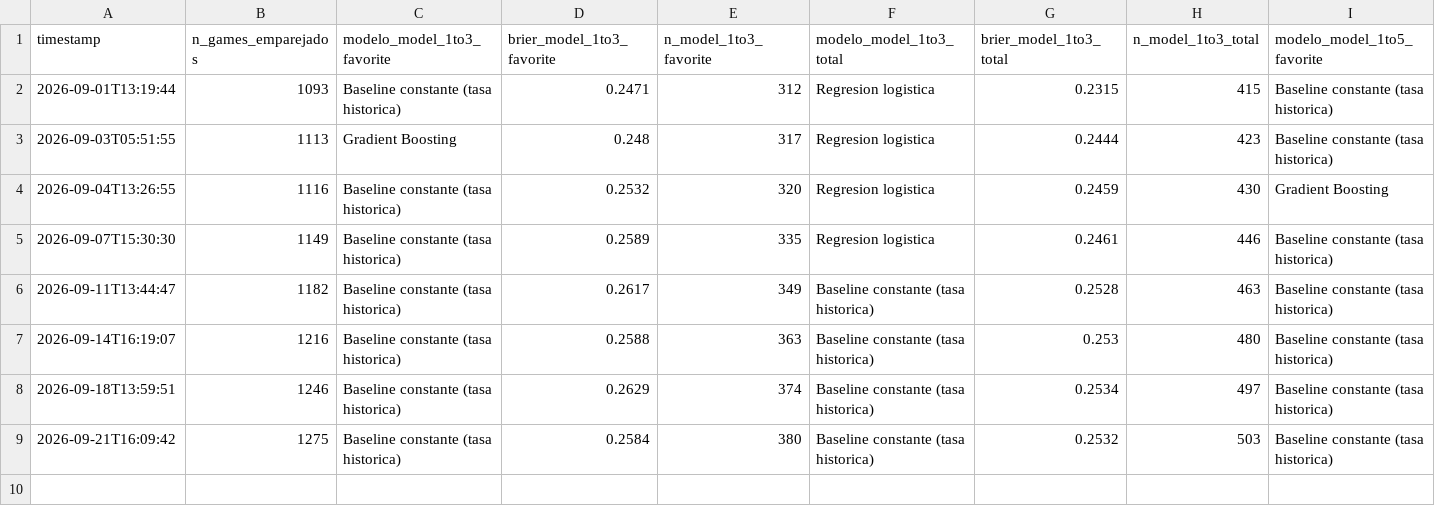
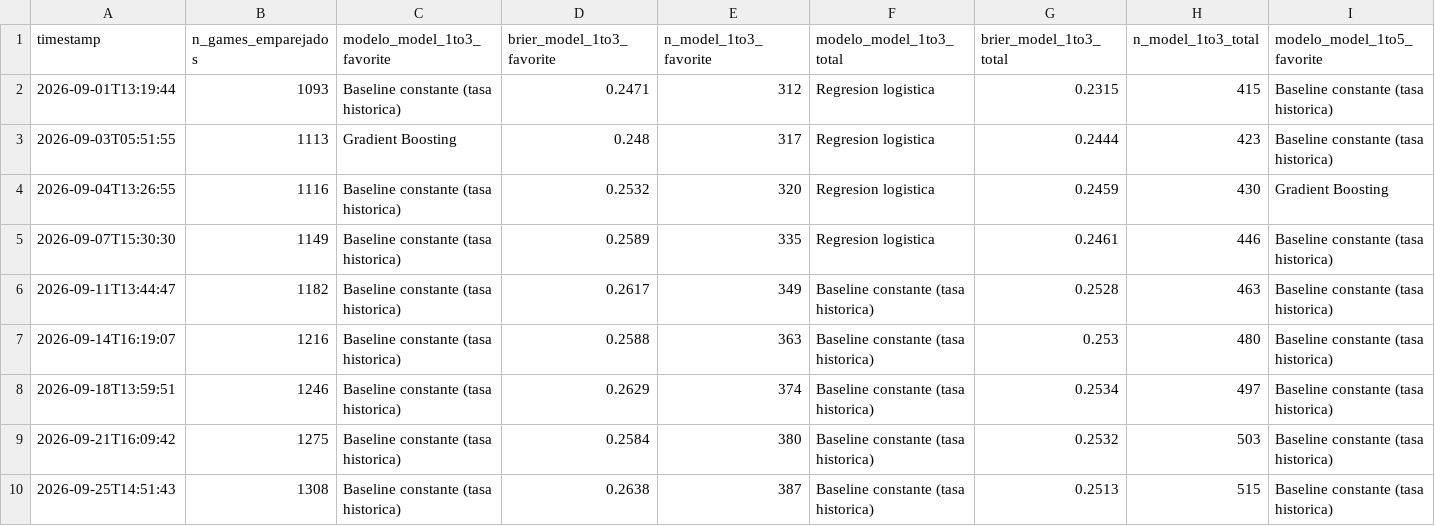
Before and after one commit to BrandonPalmaJobs/apuestas-mlb, a CSV file: training_history_matchup.csv, drawn as a sheet; only a part is shown; rows hold the shown columns only; the diff names each change by its address in the sheet, - before the commit and + after, or states it on an @@ line.

```diff
--- a/training_history_matchup.csv
+++ b/training_history_matchup.csv
+row 10: 2026-09-25T14:51:43 | 1308 | Baseline constante (tasa historica) | 0.2638 | 387 | Baseline constante (tasa historica) | 0.2513 | 515 | Baseline constante (tasa historica)
```
Also changed, not shown: training_history.csv, 19 other files.
